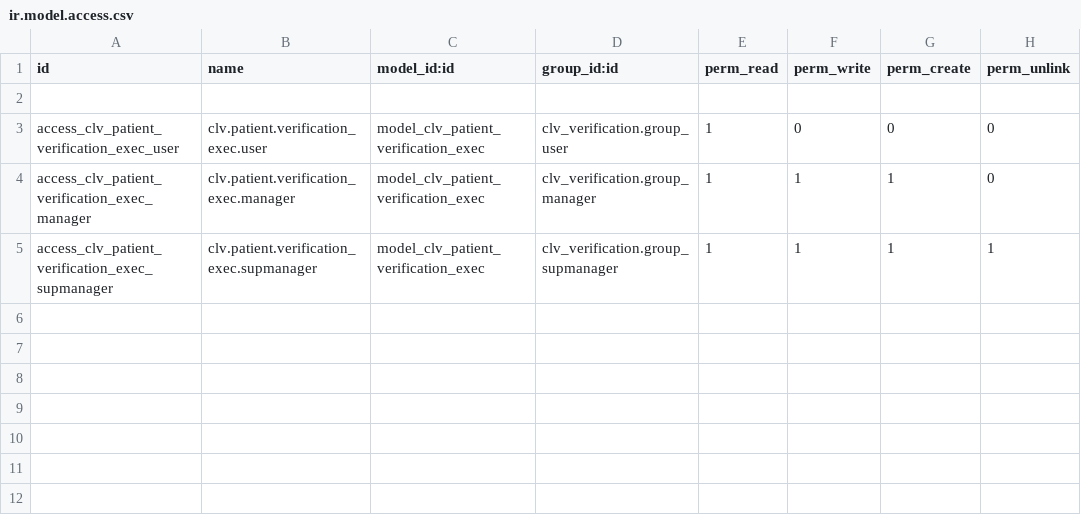
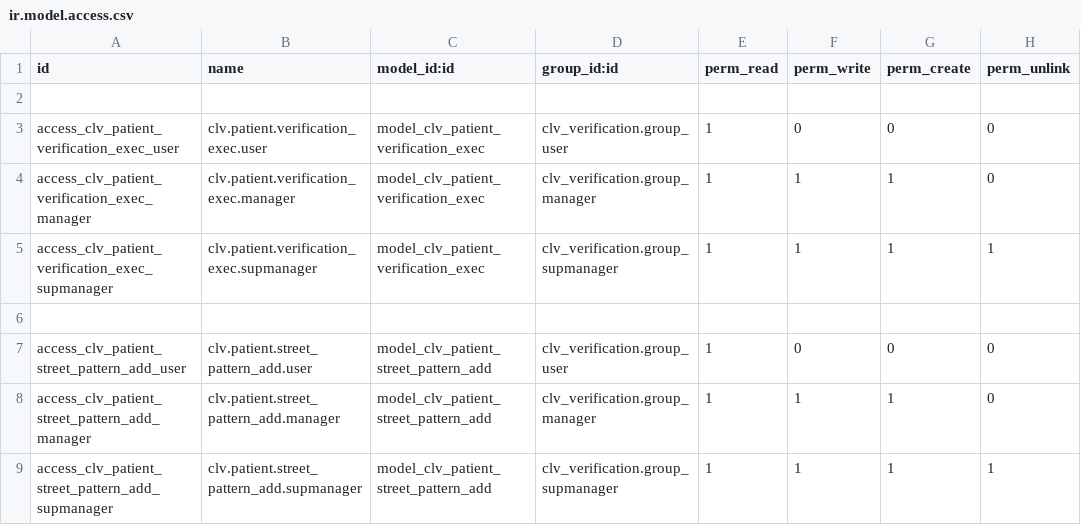
Before and after one commit to CLVsol/clvsol_odoo_addons_verification_jcafb, a CSV file: clv_patient_verification_jcafb/security/ir.model.access.csv, drawn as a sheet; the diff names each change by its address in the sheet, - before the commit and + after, or states it on an @@ line.

Commit message:
[IMP] clv_patient_verification_jcafb (ADD wizard/patient_street_pattern_add)

```diff
--- a/clv_patient_verification_jcafb/security/ir.model.access.csv
+++ b/clv_patient_verification_jcafb/security/ir.model.access.csv
+row 6: (empty)
+row 7: access_clv_patient_street_pattern_add_user | clv.patient.street_pattern_add.user | model_clv_patient_street_pattern_add | clv_verification.group_user | 1 | 0 | 0 | 0
+row 8: access_clv_patient_street_pattern_add_manager | clv.patient.street_pattern_add.manager | model_clv_patient_street_pattern_add | clv_verification.group_manager | 1 | 1 | 1 | 0
+row 9: access_clv_patient_street_pattern_add_supmanager | clv.patient.street_pattern_add.supmanager | model_clv_patient_street_pattern_add | clv_verification.group_supmanager | 1 | 1 | 1 | 1
```
Also changed, not shown: 4 other files.
